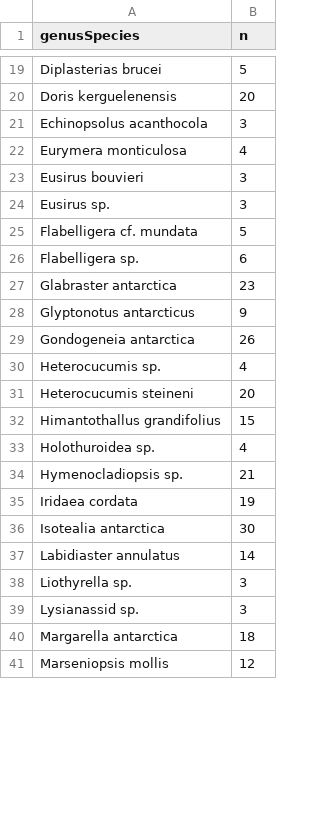
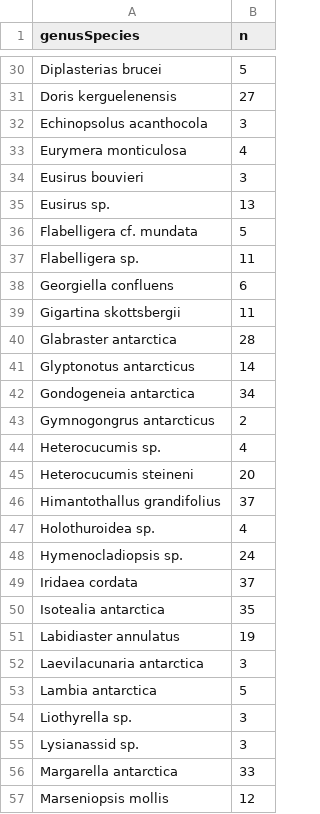
Before and after one commit to whippo/SeaweedGradients, a CSV file: Data/Biomarkers/FattyAcids/B236_fattyacid-species-list.csv, drawn as a sheet; only a part is shown, gaps mark what is left out; addresses are those after the commit; the diff covers the shown part only; the diff names each change by its address in the sheet, - before the commit and + after, or states it on an @@ line.

```diff
--- a/Data/Biomarkers/FattyAcids/B236_fattyacid-species-list.csv
+++ b/Data/Biomarkers/FattyAcids/B236_fattyacid-species-list.csv
-B31 (n): 20
+B31 (n): 27
-B35 (n): 3
+B35 (n): 13
-B37 (n): 6
+B37 (n): 11
+row 38: Georgiella confluens | 6
+row 39: Gigartina skottsbergii | 11
-B40 (n): 23
+B40 (n): 28
-B41 (n): 9
+B41 (n): 14
-B42 (n): 26
+B42 (n): 34
+row 43: Gymnogongrus antarcticus | 2
-B46 (n): 15
+B46 (n): 37
-B48 (n): 21
+B48 (n): 24
-B49 (n): 19
+B49 (n): 37
-B50 (n): 30
+B50 (n): 35
-B51 (n): 14
+B51 (n): 19
+row 52: Laevilacunaria antarctica | 3
+row 53: Lambia antarctica | 5
-B56 (n): 18
+B56 (n): 33
```
Also changed, not shown: 27 added rows and 26 edited cells elsewhere in this file, Data/Biomarkers/FattyAcids/algaetable.csv, 1 other file.
